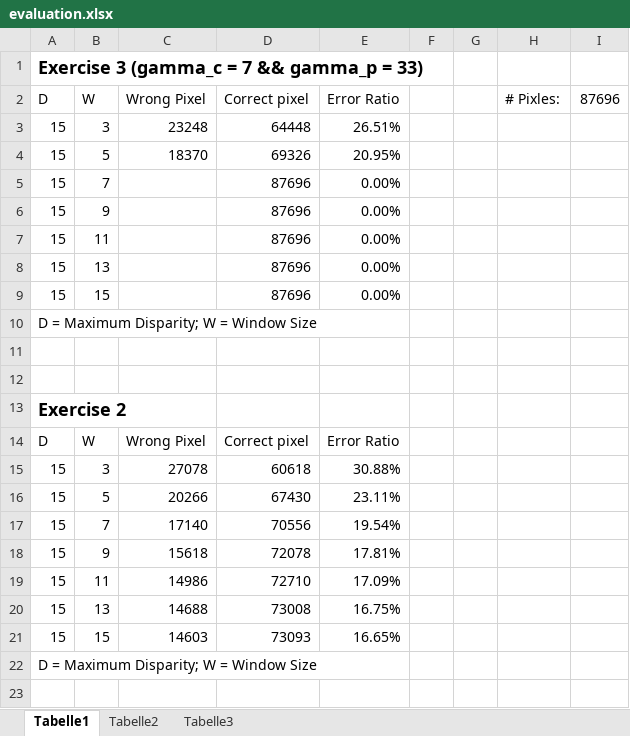
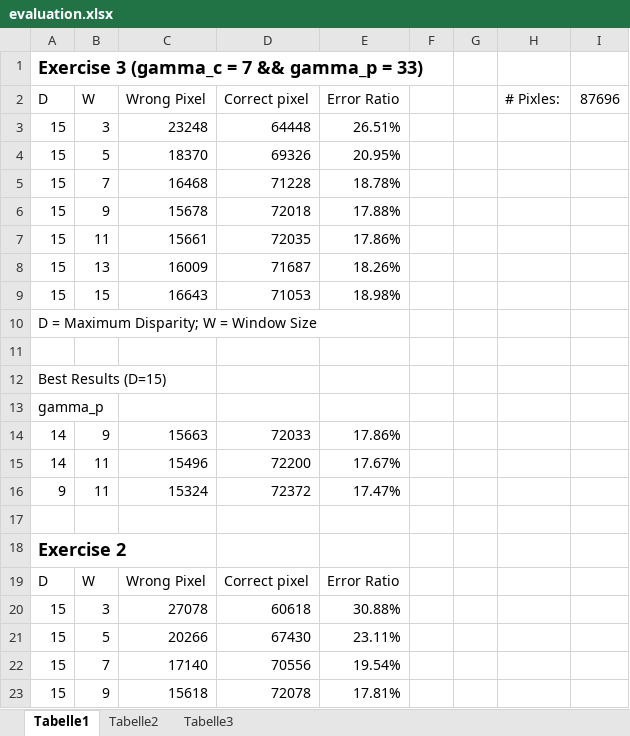
Before and after one commit to Andreas-W/StereoVision, an Excel workbook: Exercise3/evaluation.xlsx, sheet Tabelle1, drawn as a sheet; only a part is shown; the shorter side is filled out with more unchanged rows; values as stored, in another font and other column widths than the file's, no borders; the diff names each change by its address in the sheet, - before the commit and + after, or states it on an @@ line.

```diff
--- a/Exercise3/evaluation.xlsx (sheet Tabelle1)
+++ b/Exercise3/evaluation.xlsx (sheet Tabelle1)
-C5 (Wrong Pixel): (empty)
+C5 (Wrong Pixel): 16468
-D5 (Correct pixel): 87696
+D5 (Correct pixel): 71228
-E5 (Error Ratio): 0.00%
+E5 (Error Ratio): 18.78%
-C6 (Wrong Pixel): (empty)
+C6 (Wrong Pixel): 15678
-D6 (Correct pixel): 87696
+D6 (Correct pixel): 72018
-E6 (Error Ratio): 0.00%
+E6 (Error Ratio): 17.88%
-C7 (Wrong Pixel): (empty)
+C7 (Wrong Pixel): 15661
-D7 (Correct pixel): 87696
+D7 (Correct pixel): 72035
-E7 (Error Ratio): 0.00%
+E7 (Error Ratio): 17.86%
-C8 (Wrong Pixel): (empty)
+C8 (Wrong Pixel): 16009
-D8 (Correct pixel): 87696
+D8 (Correct pixel): 71687
-E8 (Error Ratio): 0.00%
+E8 (Error Ratio): 18.26%
-C9 (Wrong Pixel): (empty)
+C9 (Wrong Pixel): 16643
-D9 (Correct pixel): 87696
+D9 (Correct pixel): 71053
-E9 (Error Ratio): 0.00%
+E9 (Error Ratio): 18.98%
+row 12: Best Results (D=15)
+row 13: gamma_p
+row 14: 14 | 9 | 15663 | 72033 | 17.86%
+row 15: 14 | 11 | 15496 | 72200 | 17.67%
+row 16: 9 | 11 | 15324 | 72372 | 17.47%
```
Also changed, not shown: 4 other files.
